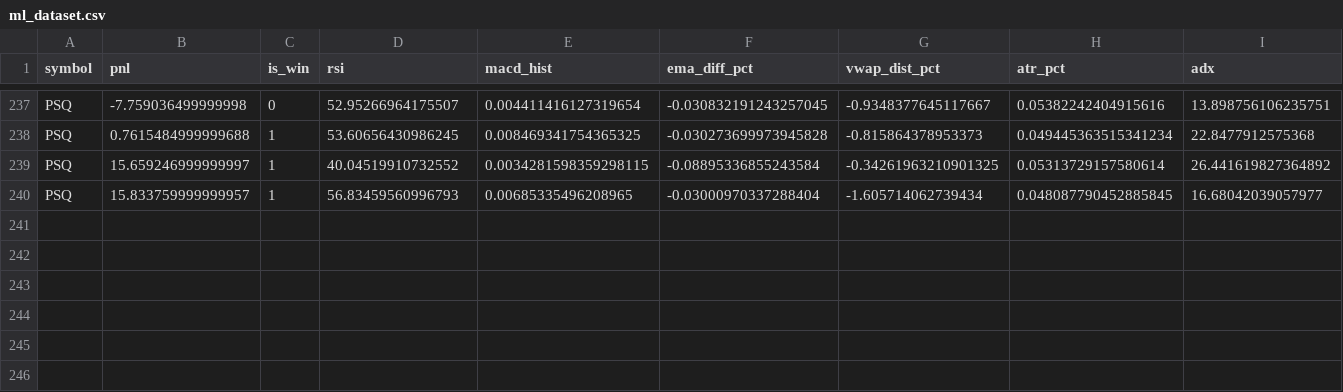
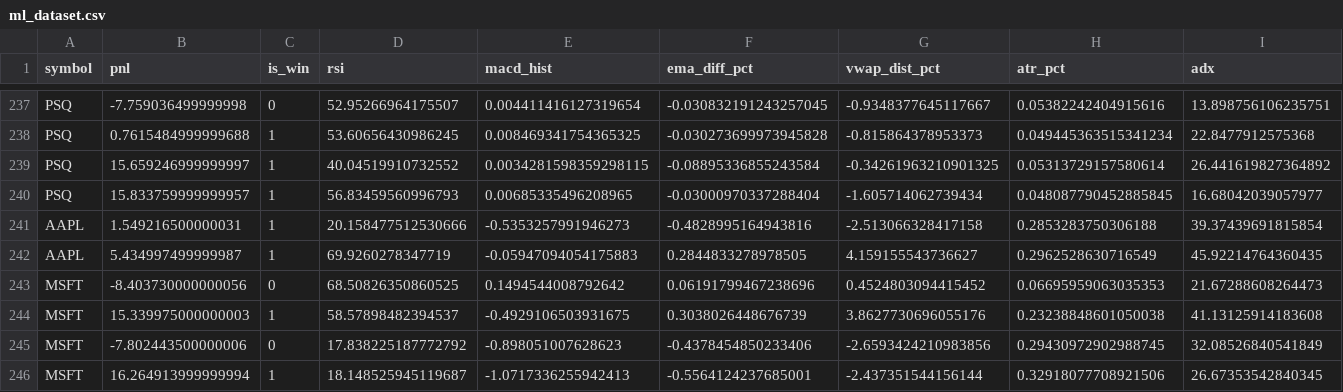
Before and after one commit to androsja/h_a_p_inv, a CSV file: shared/data/ml_dataset.csv, drawn as a sheet; only a part is shown, gaps mark what is left out; rows hold the shown columns only; the diff names each change by its address in the sheet, - before the commit and + after, or states it on an @@ line.

```diff
--- a/shared/data/ml_dataset.csv
+++ b/shared/data/ml_dataset.csv
+row 241: AAPL | 1.549216500000031 | 1 | 20.158477512530666 | -0.5353257991946273 | -0.4828995164943816 | -2.513066328417158 | 0.2853283750306188 | 39.37439691815854
+row 242: AAPL | 5.434997499999987 | 1 | 69.9260278347719 | -0.05947094054175883 | 0.2844833278978505 | 4.159155543736627 | 0.2962528630716549 | 45.92214764360435
+row 243: MSFT | -8.403730000000056 | 0 | 68.50826350860525 | 0.1494544008792642 | 0.06191799467238696 | 0.4524803094415452 | 0.06695959063035353 | 21.67288608264473
+row 244: MSFT | 15.339975000000003 | 1 | 58.57898482394537 | -0.4929106503931675 | 0.3038026448676739 | 3.8627730696055176 | 0.23238848601050038 | 41.13125914183608
+row 245: MSFT | -7.802443500000006 | 0 | 17.838225187772792 | -0.898051007628623 | -0.4378454850233406 | -2.6593424210983856 | 0.29430972902988745 | 32.08526840541849
+row 246: MSFT | 16.264913999999994 | 1 | 18.148525945119687 | -1.0717336255942413 | -0.5564124237685001 | -2.437351544156144 | 0.32918077708921506 | 26.67353542840345
```
Also changed, not shown: 8 other files.
